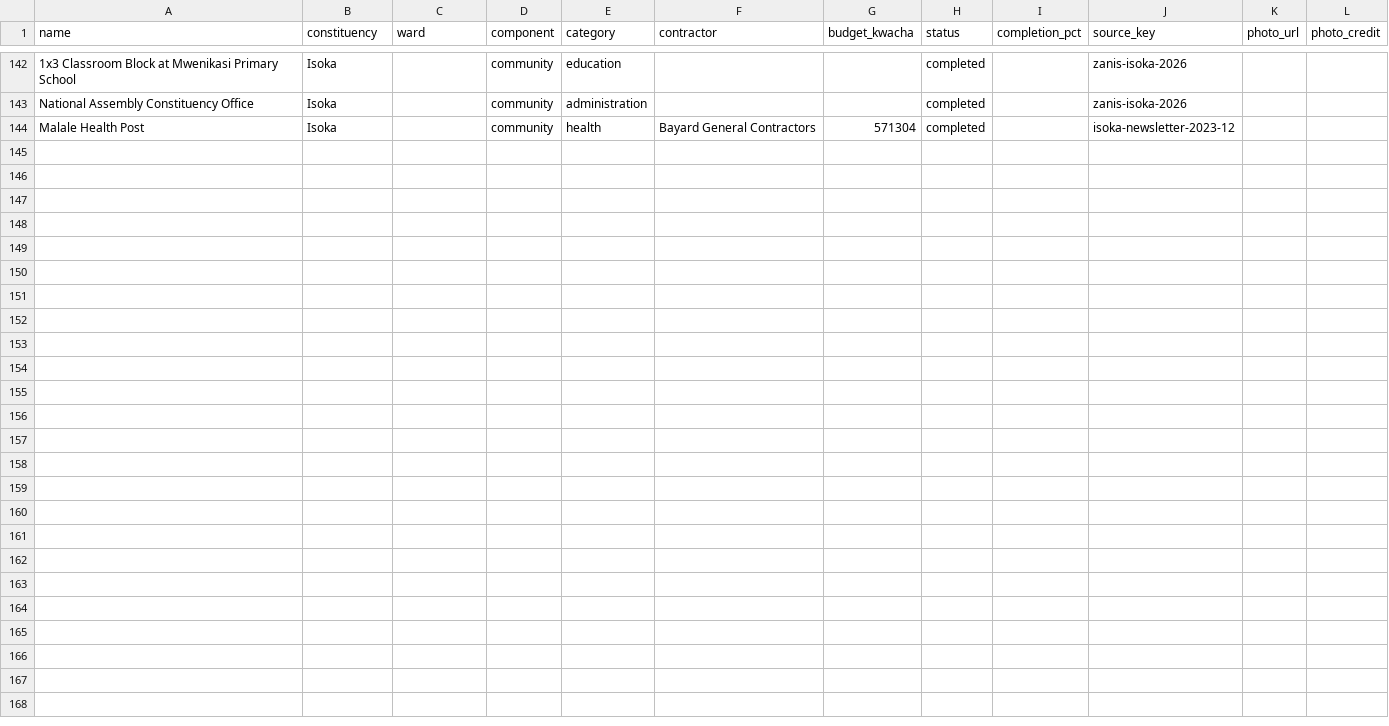
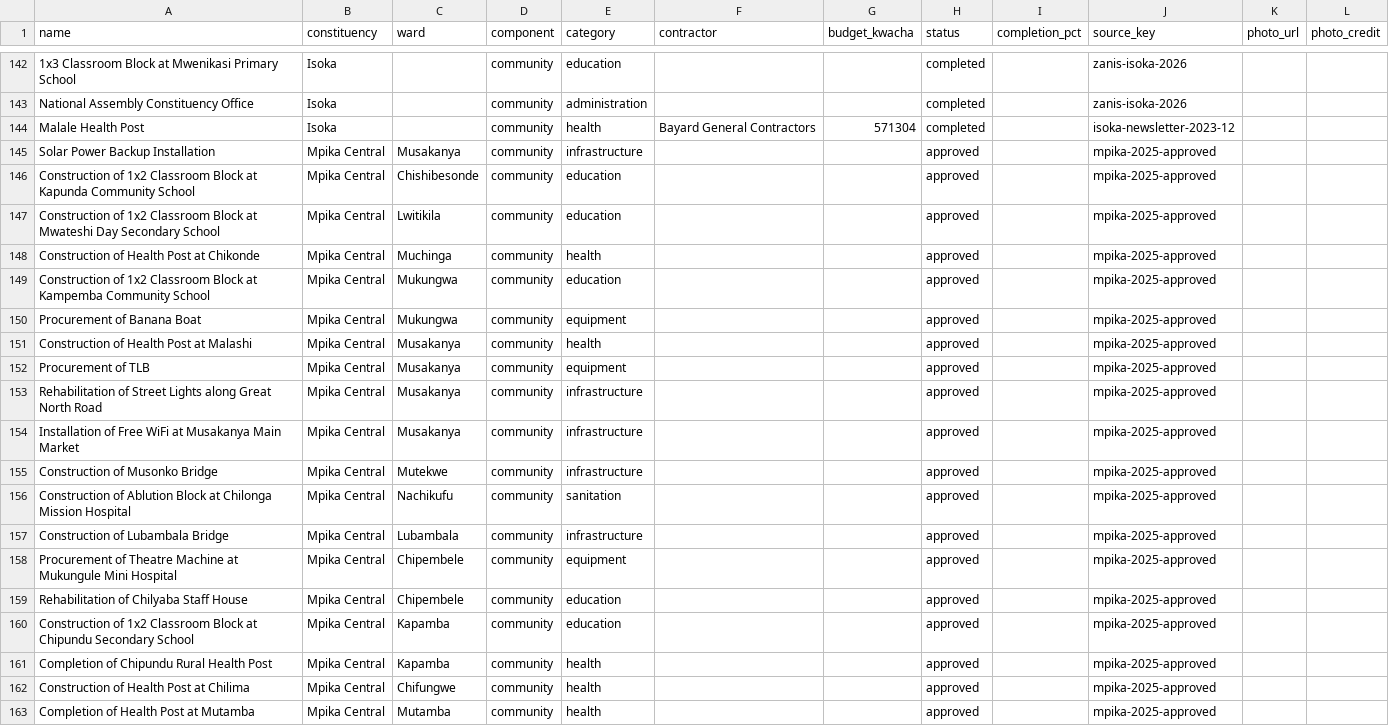
Before and after one commit to munemoii/zambia-cdf-tracker, a CSV file: model/expansion/muchinga/projects.csv, drawn as a sheet; only a part is shown, gaps mark what is left out.

Commit message:
CDF update: Siavonga approved lists (2025: 9 rows; 2024 sheet: 3 rows) + Mpika 2025 approved list (19 rows) ingested from council PDFs; Siavonga 2026 CDFC submission pack held (recommendations, not approval); totals 2397 -> 2428

```diff
--- a/model/expansion/muchinga/projects.csv
+++ b/model/expansion/muchinga/projects.csv
@@ -144 +144,20 @@ National Assembly Constituency Office,Isoka,,community,administration,,,complete
 Malale Health Post,Isoka,,community,health,Bayard General Contractors,571304,completed,,isoka-newsletter-2023-12,,
+Solar Power Backup Installation,Mpika Central,Musakanya,community,infrastructure,,,approved,,mpika-2025-approved,,
+Construction of 1x2 Classroom Block at Kapunda Community School,Mpika Central,Chishibesonde,community,education,,,approved,,mpika-2025-approved,,
+Construction of 1x2 Classroom Block at Mwateshi Day Secondary School,Mpika Central,Lwitikila,community,education,,,approved,,mpika-2025-approved,,
+Construction of Health Post at Chikonde,Mpika Central,Muchinga,community,health,,,approved,,mpika-2025-approved,,
+Construction of 1x2 Classroom Block at Kampemba Community School,Mpika Central,Mukungwa,community,education,,,approved,,mpika-2025-approved,,
+Procurement of Banana Boat,Mpika Central,Mukungwa,community,equipment,,,approved,,mpika-2025-approved,,
+Construction of Health Post at Malashi,Mpika Central,Musakanya,community,health,,,approved,,mpika-2025-approved,,
+Procurement of TLB,Mpika Central,Musakanya,community,equipment,,,approved,,mpika-2025-approved,,
+Rehabilitation of Street Lights along Great North Road,Mpika Central,Musakanya,community,infrastructure,,,approved,,mpika-2025-approved,,
+Installation of Free WiFi at Musakanya Main Market,Mpika Central,Musakanya,community,infrastructure,,,approved,,mpika-2025-approved,,
+Construction of Musonko Bridge,Mpika Central,Mutekwe,community,infrastructure,,,approved,,mpika-2025-approved,,
+Construction of Ablution Block at Chilonga Mission Hospital,Mpika Central,Nachikufu,community,sanitation,,,approved,,mpika-2025-approved,,
+Construction of Lubambala Bridge,Mpika Central,Lubambala,community,infrastructure,,,approved,,mpika-2025-approved,,
+Procurement of Theatre Machine at Mukungule Mini Hospital,Mpika Central,Chipembele,community,equipment,,,approved,,mpika-2025-approved,,
+Rehabilitation of Chilyaba Staff House,Mpika Central,Chipembele,community,education,,,approved,,mpika-2025-approved,,
+Construction of 1x2 Classroom Block at Chipundu Secondary School,Mpika Central,Kapamba,community,education,,,approved,,mpika-2025-approved,,
+Completion of Chipundu Rural Health Post,Mpika Central,Kapamba,community,health,,,approved,,mpika-2025-approved,,
+Construction of Health Post at Chilima,Mpika Central,Chifungwe,community,health,,,approved,,mpika-2025-approved,,
+Completion of Health Post at Mutamba,Mpika Central,Mutamba,community,health,,,approved,,mpika-2025-approved,,
```
Also changed, not shown: model/expansion/muchinga/sources.csv, model/expansion/southern/projects.csv, 43 other files.
